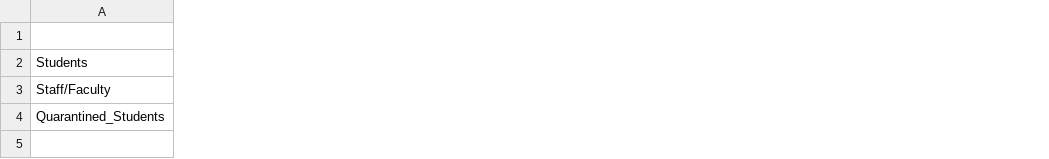
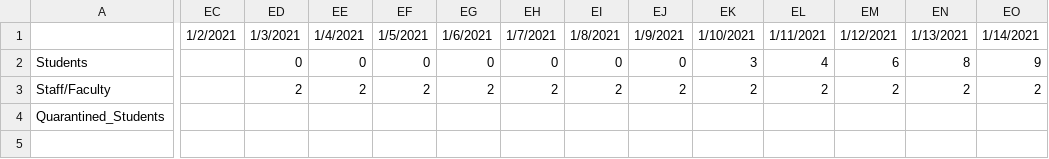
Before and after one commit to JDTSavage/COVID-19-Plotter, a CSV file: ColbyCovid.csv, drawn as a sheet; only a part is shown, gaps mark what is left out; the diff covers the shown part only; the diff names each change by its address in the sheet, - before the commit and + after, or states it on an @@ line.

```diff
--- a/ColbyCovid.csv
+++ b/ColbyCovid.csv
+column EC, row 1: 1/2/2021
+column ED, rows 1-3: 1/3/2021 | 0 | 2
+column EE, rows 1-3: 1/4/2021 | 0 | 2
+column EF, rows 1-3: 1/5/2021 | 0 | 2
+column EG, rows 1-3: 1/6/2021 | 0 | 2
+column EH, rows 1-3: 1/7/2021 | 0 | 2
+column EI, rows 1-3: 1/8/2021 | 0 | 2
+column EJ, rows 1-3: 1/9/2021 | 0 | 2
+column EK, rows 1-3: 1/10/2021 | 3 | 2
+column EL, rows 1-3: 1/11/2021 | 4 | 2
+column EM, rows 1-3: 1/12/2021 | 6 | 2
+column EN, rows 1-3: 1/13/2021 | 8 | 2
+column EO, rows 1-3: 1/14/2021 | 9 | 2
```
Also changed, not shown: 2 added columns elsewhere in this file, 2 other files.
